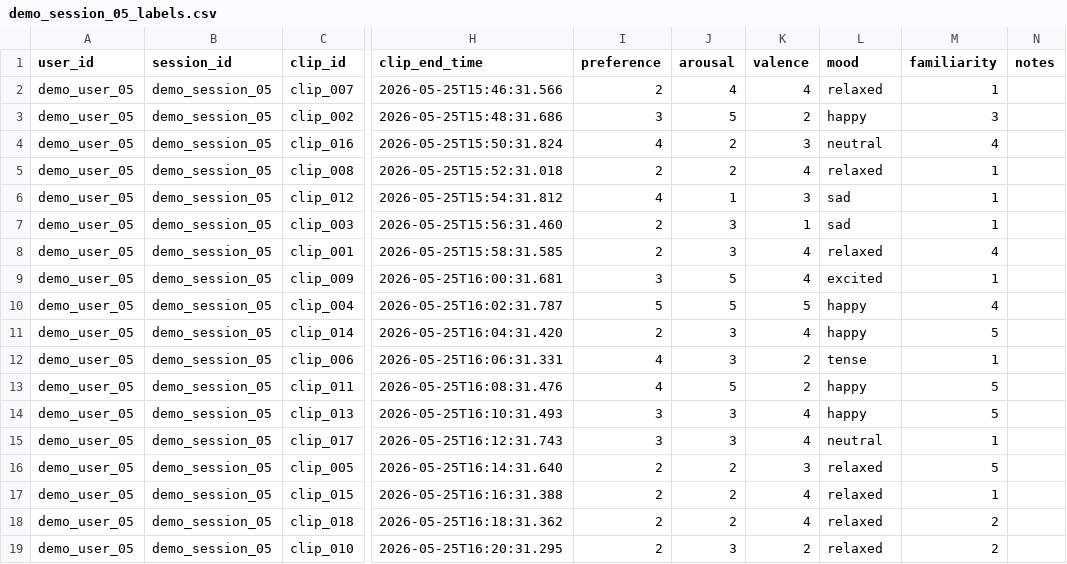
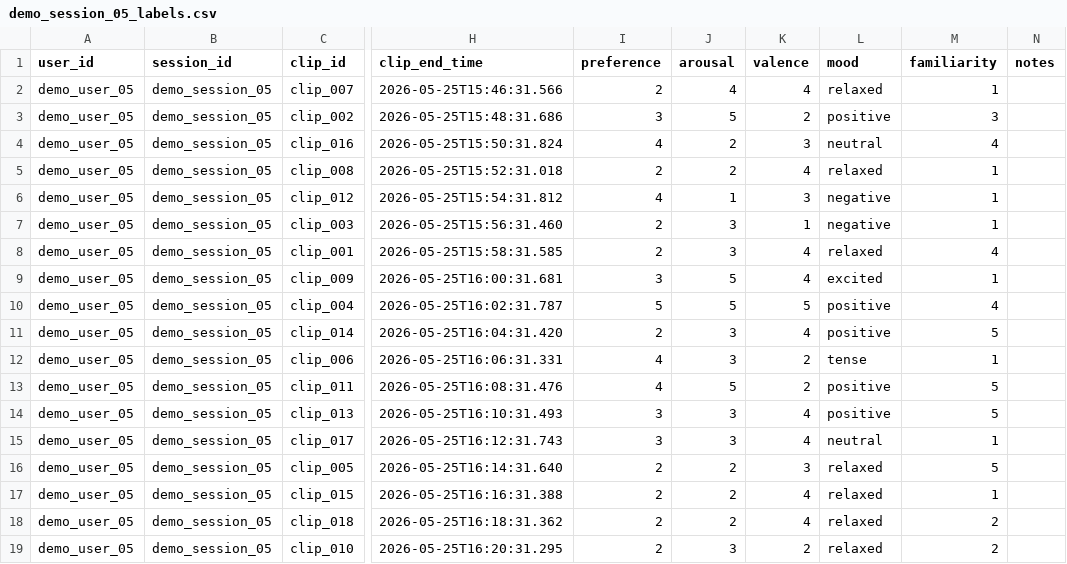
Before and after one commit to Jason-Latz/BioBeat, a CSV file: data/raw/labels/demo_session_05_labels.csv, drawn as a sheet; only a part is shown, gaps mark what is left out; the diff names each change by its address in the sheet, - before the commit and + after, or states it on an @@ line.

```diff
--- a/data/raw/labels/demo_session_05_labels.csv
+++ b/data/raw/labels/demo_session_05_labels.csv
-L3 (mood): happy
+L3 (mood): positive
-L6:L7 (mood): sad
+L6:L7 (mood): negative
-L10:L11 (mood): happy
+L10:L11 (mood): positive
-L13:L14 (mood): happy
+L13:L14 (mood): positive
```
Also changed, not shown: data/processed/training_table.csv, data/raw/labels/demo_session_03_labels.csv, 15 other files.
